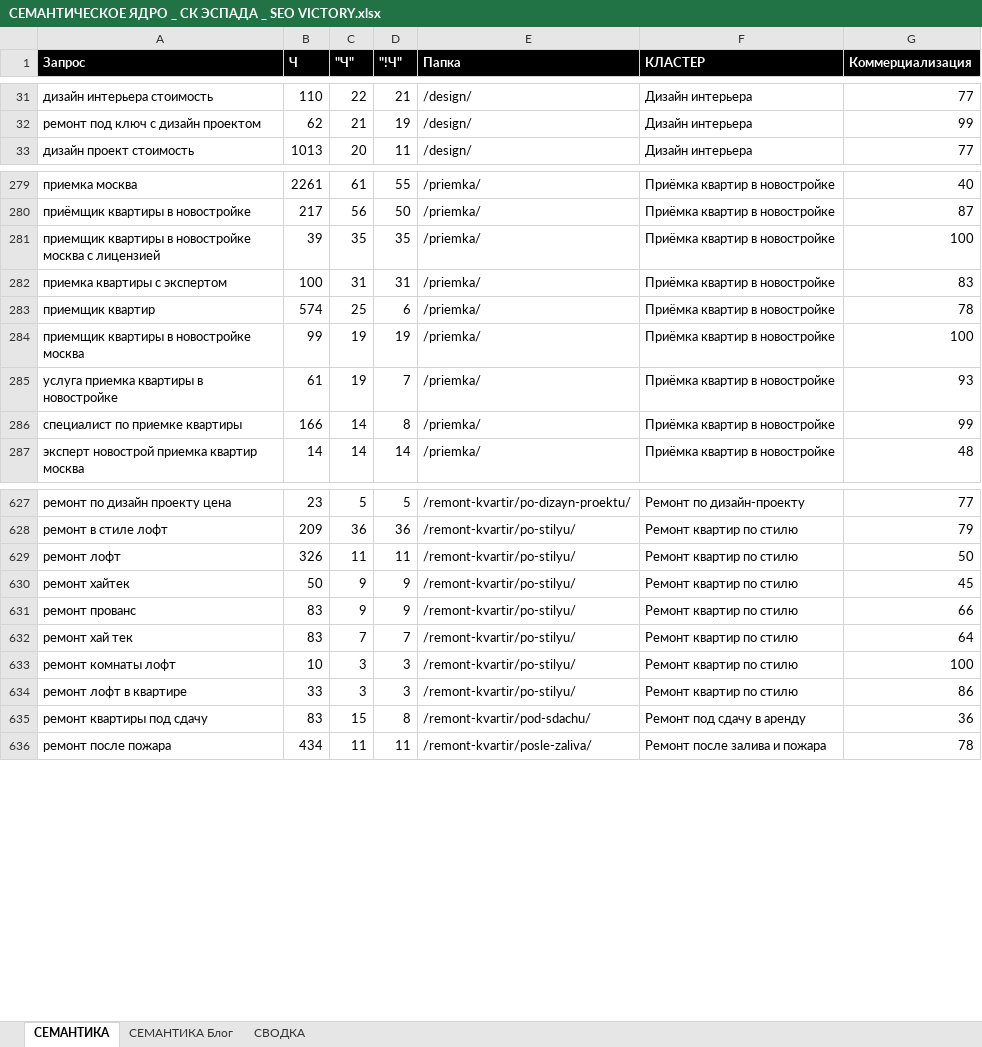
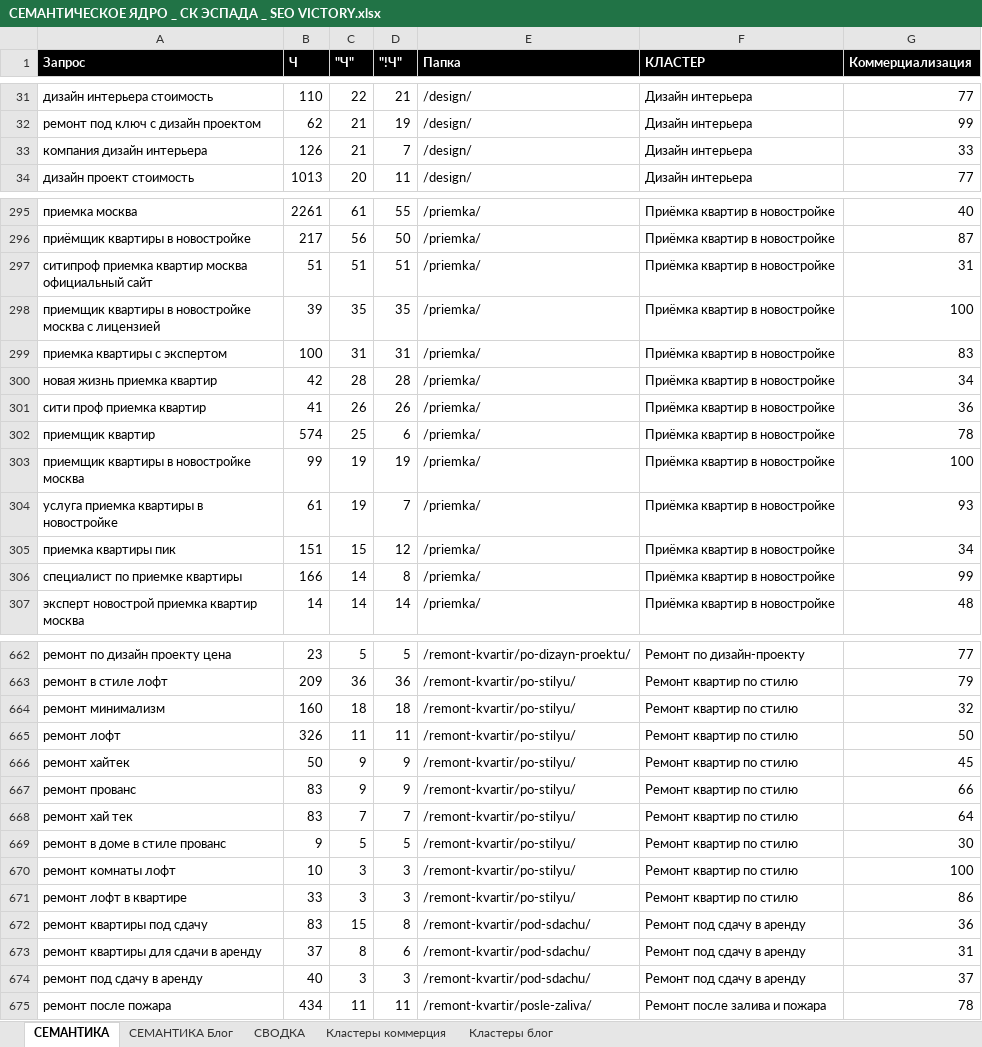
Before and after one commit to Vitamin1zer/sk-espada, an Excel workbook: other/Семантика и структура/СЕМАНТИЧЕСКОЕ ЯДРО _ СК ЭСПАДА _ SEO VICTORY.xlsx, sheet СЕМАНТИКА, drawn as a sheet; only a part is shown, gaps mark what is left out; values as stored, in another font and other column widths than the file's, no borders; the diff covers the shown part only; the diff names each change by its address in the sheet, - before the commit and + after, or states it on an @@ line.

```diff
--- a/other/Семантика и структура/СЕМАНТИЧЕСКОЕ ЯДРО _ СК ЭСПАДА _ SEO VICTORY.xlsx (sheet СЕМАНТИКА)
+++ b/other/Семантика и структура/СЕМАНТИЧЕСКОЕ ЯДРО _ СК ЭСПАДА _ SEO VICTORY.xlsx (sheet СЕМАНТИКА)
+sheet tab: Кластеры коммерция
+sheet tab: Кластеры блог
+row 33: компания дизайн интерьера | 126 | 21 | 7 | /design/ | Дизайн интерьера | 33
+row 297: ситипроф приемка квартир москва официальный сайт | 51 | 51 | 51 | /priemka/ | Приёмка квартир в новостройке | 31
+row 300: новая жизнь приемка квартир | 42 | 28 | 28 | /priemka/ | Приёмка квартир в новостройке | 34
+row 301: сити проф приемка квартир | 41 | 26 | 26 | /priemka/ | Приёмка квартир в новостройке | 36
+row 305: приемка квартиры пик | 151 | 15 | 12 | /priemka/ | Приёмка квартир в новостройке | 34
+row 664: ремонт минимализм | 160 | 18 | 18 | /remont-kvartir/po-stilyu/ | Ремонт квартир по стилю | 32
+row 669: ремонт в доме в стиле прованс | 9 | 5 | 5 | /remont-kvartir/po-stilyu/ | Ремонт квартир по стилю | 30
+row 673: ремонт квартиры для сдачи в аренду | 37 | 8 | 6 | /remont-kvartir/pod-sdachu/ | Ремонт под сдачу в аренду | 31
+row 674: ремонт под сдачу в аренду | 40 | 3 | 3 | /remont-kvartir/pod-sdachu/ | Ремонт под сдачу в аренду | 37
```
Also changed, not shown: 45 added rows elsewhere in this sheet, sheet СЕМАНТИКА Блог, sheet СВОДКА, other/Семантика и структура/СТРУКТУРА САЙТА _ СК ЭСПАДА _ SEO VICTORY.xlsx, 17 other files.
